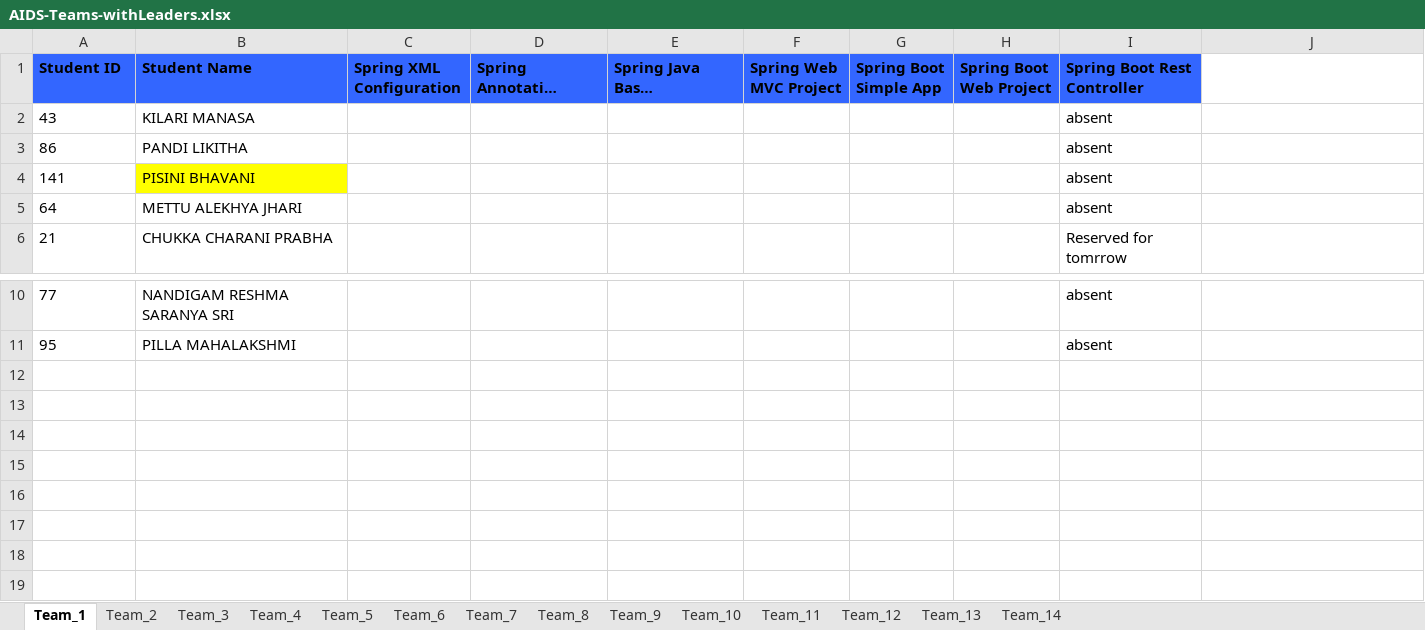
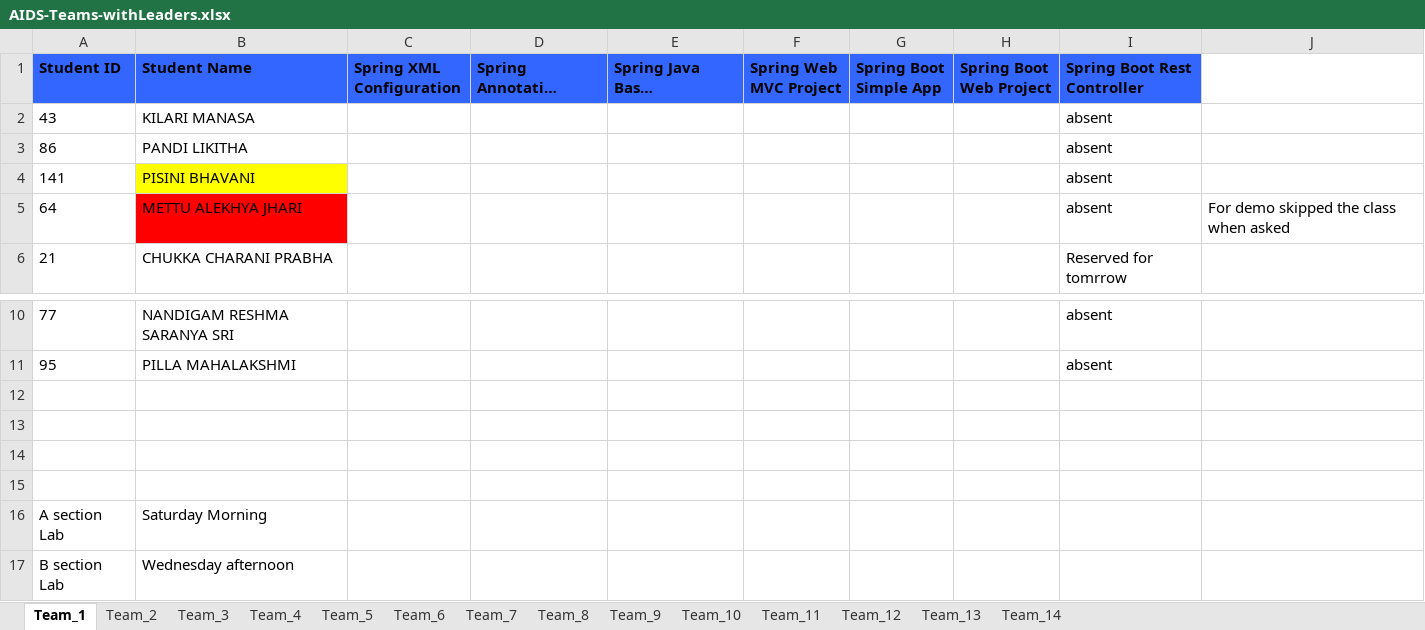
Before and after one commit to AIDEPT-2025-SVECW/training-materials, an Excel workbook: Teams Progress/AIDS-Teams-withLeaders.xlsx, sheet Team_1, drawn as a sheet; only a part is shown, gaps mark what is left out; long unchanged cells end in …; values as stored, in another font and other column widths than the file's, no borders; the diff names each change by its address in the sheet, - before the commit and + after, or states it on an @@ line.

```diff
--- a/Teams Progress/AIDS-Teams-withLeaders.xlsx (sheet Team_1)
+++ b/Teams Progress/AIDS-Teams-withLeaders.xlsx (sheet Team_1)
-B5 fill: none
+B5 fill: #FF0000
-J5: (empty)
+J5: For demo skipped the class when asked
+row 12: (empty)
+row 13: (empty)
+row 14: (empty)
+row 15: (empty)
+row 16: A section Lab | Saturday Morning
+row 17: B section Lab | Wednesday afternoon
```
Also changed, not shown: sheet Team_12, sheet Team_9, sheet Team_3, sheet Team_7, 1 other file.
